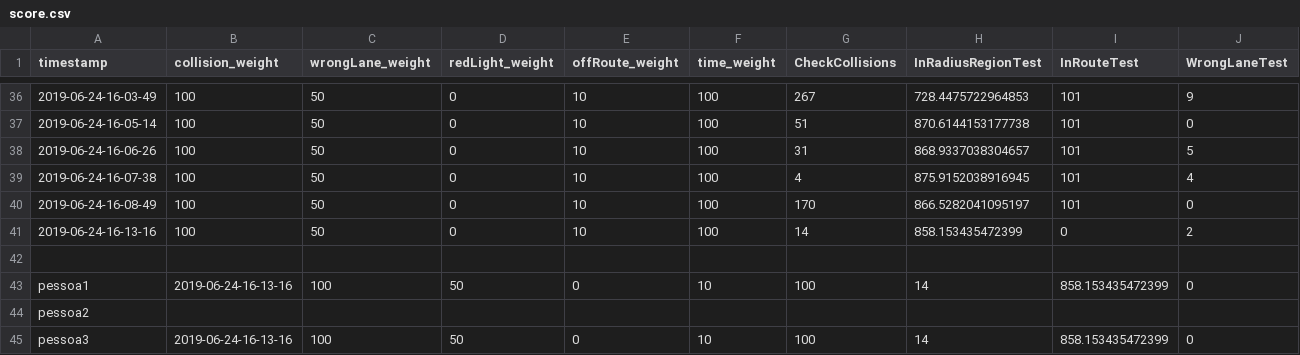
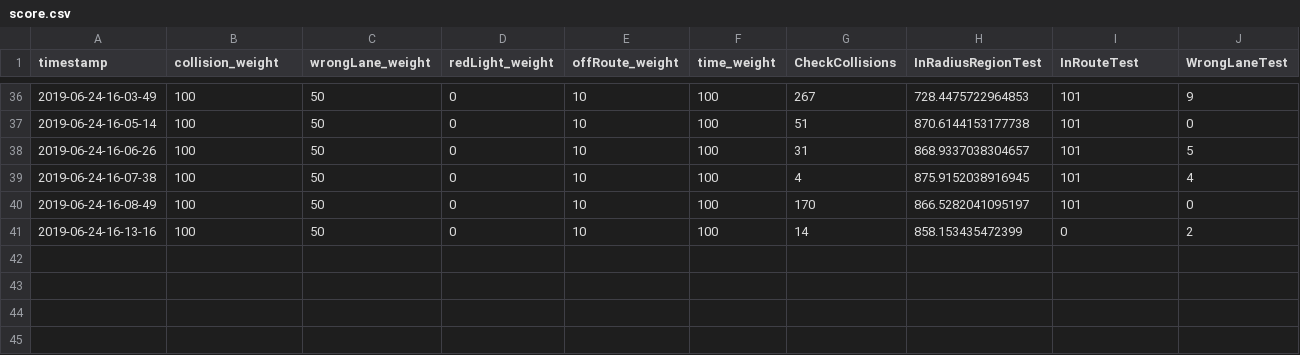
Before and after one commit to damascenodiego/scenario_runner-v095, a CSV file: score.csv, drawn as a sheet; only a part is shown, gaps mark what is left out; rows hold the shown columns only; the diff names each change by its address in the sheet, - before the commit and + after, or states it on an @@ line.

Commit message:
asd

```diff
--- a/score.csv
+++ b/score.csv
-row 42: (empty)
-row 43: pessoa1 | 2019-06-24-16-13-16 | 100 | 50 | 0 | 10 | 100 | 14 | 858.153435472399 | 0
-row 44: pessoa2
-row 45: pessoa3 | 2019-06-24-16-13-16 | 100 | 50 | 0 | 10 | 100 | 14 | 858.153435472399 | 0
```
